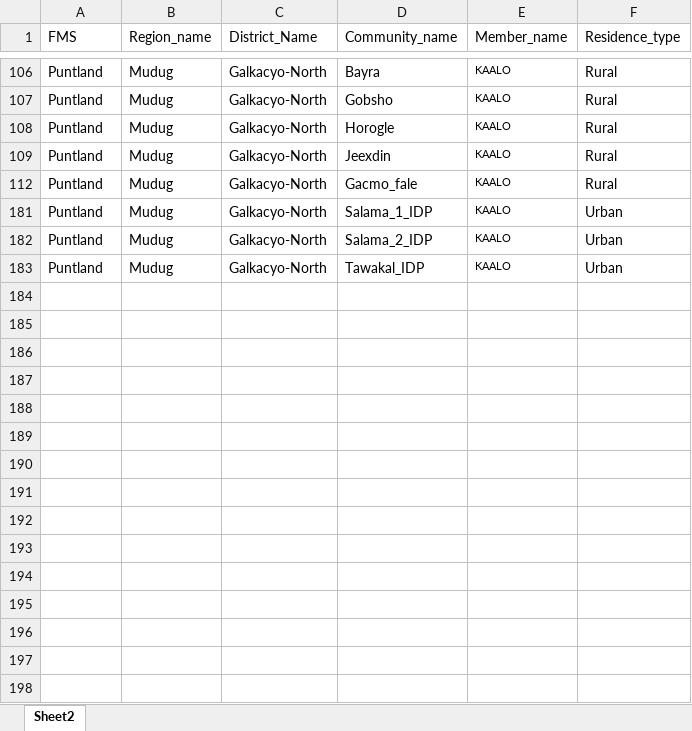
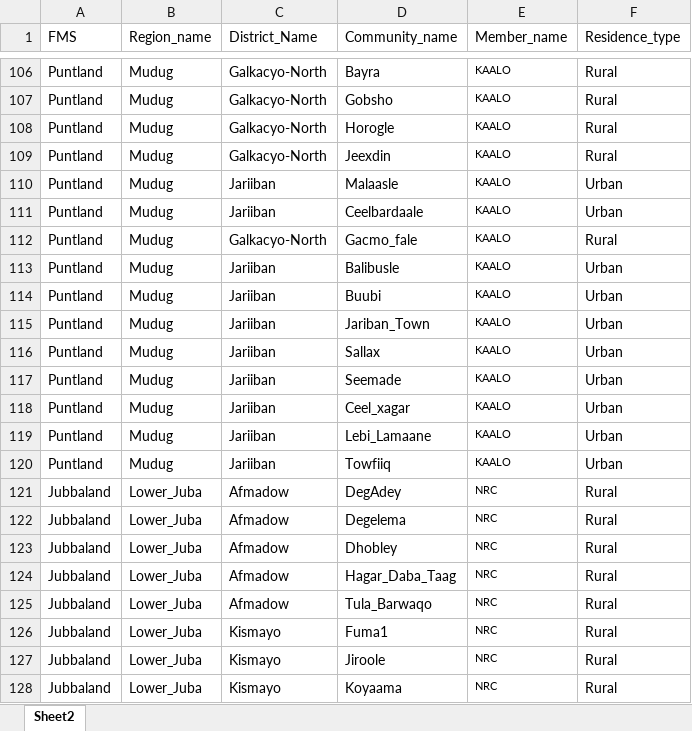
Before and after one commit to cabdallabashir/rshinycore, an Excel workbook: docs/ewea/ewea communities districts and fms.xlsx, sheet Sheet2, drawn as a sheet; only a part is shown, gaps mark what is left out; the shorter side is filled out with more unchanged rows; values as stored, in another font and other column widths than the file's, no borders; conditional formats not drawn; the diff covers the shown part only; the diff names each change by its address in the sheet, - before the commit and + after, or states it on an @@ line.

Commit message:
rural and urban consolidation
this is done before merging with danwadaag

```diff
--- a/docs/ewea/ewea communities districts and fms.xlsx (sheet Sheet2)
+++ b/docs/ewea/ewea communities districts and fms.xlsx (sheet Sheet2)
@@ row 110 unhidden: Puntland | Mudug | Jariiban | Malaasle | KAALO | Urban @@
@@ row 111 unhidden: Puntland | Mudug | Jariiban | Ceelbardaale | KAALO | Urban @@
@@ row 113 unhidden: Puntland | Mudug | Jariiban | Balibusle | KAALO | Urban @@
@@ row 114 unhidden: Puntland | Mudug | Jariiban | Buubi | KAALO | Urban @@
@@ row 115 unhidden: Puntland | Mudug | Jariiban | Jariban_Town | KAALO | Urban @@
@@ row 116 unhidden: Puntland | Mudug | Jariiban | Sallax | KAALO | Urban @@
@@ row 117 unhidden: Puntland | Mudug | Jariiban | Seemade | KAALO | Urban @@
@@ row 118 unhidden: Puntland | Mudug | Jariiban | Ceel_xagar | KAALO | Urban @@
@@ row 119 unhidden: Puntland | Mudug | Jariiban | Lebi_Lamaane | KAALO | Urban @@
@@ row 120 unhidden: Puntland | Mudug | Jariiban | Towfiiq | KAALO | Urban @@
@@ row 121 unhidden: Jubbaland | Lower_Juba | Afmadow | DegAdey | NRC | Rural @@
@@ row 122 unhidden: Jubbaland | Lower_Juba | Afmadow | Degelema | NRC | Rural @@
@@ row 123 unhidden: Jubbaland | Lower_Juba | Afmadow | Dhobley | NRC | Rural @@
@@ row 124 unhidden: Jubbaland | Lower_Juba | Afmadow | Hagar_Daba_Taag | NRC | Rural @@
@@ row 125 unhidden: Jubbaland | Lower_Juba | Afmadow | Tula_Barwaqo | NRC | Rural @@
@@ row 126 unhidden: Jubbaland | Lower_Juba | Kismayo | Fuma1 | NRC | Rural @@
@@ row 127 unhidden: Jubbaland | Lower_Juba | Kismayo | Jiroole | NRC | Rural @@
@@ row 128 unhidden: Jubbaland | Lower_Juba | Kismayo | Koyaama | NRC | Rural @@
```
Also changed, not shown: 142 hidden or unhidden rows elsewhere in this sheet, 1 other file.
